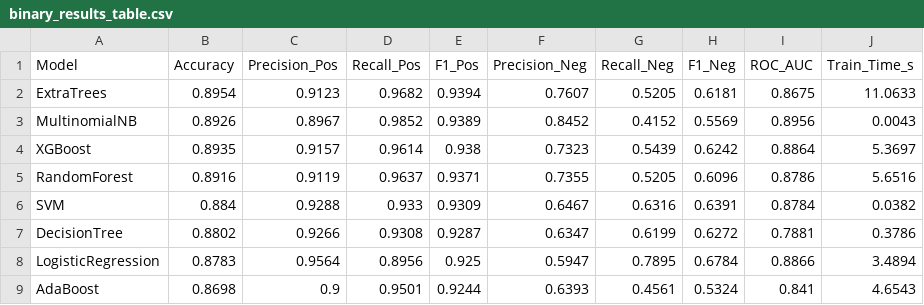
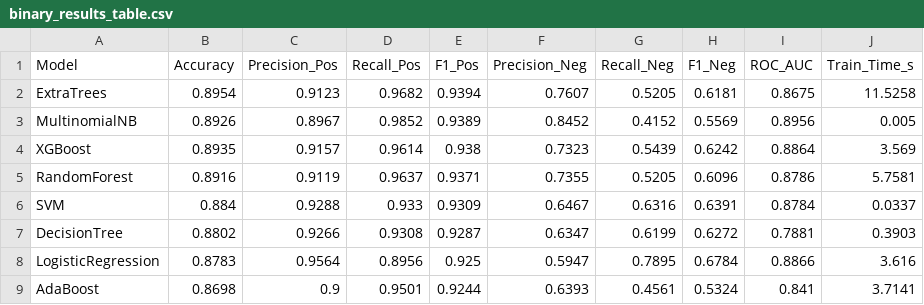
Before and after one commit to jedidahkathure/Customer-Sentiments-Analysis, a CSV file: Output/binary_results_table.csv, drawn as a sheet.

```diff
--- a/Output/binary_results_table.csv
+++ b/Output/binary_results_table.csv
@@ -1,9 +1,9 @@
 Model,Accuracy,Precision_Pos,Recall_Pos,F1_Pos,Precision_Neg,Recall_Neg,F1_Neg,ROC_AUC,Train_Time_s
-ExtraTrees,0.8954,0.9123,0.9682,0.9394,0.7607,0.5205,0.6181,0.8675,11.0633
-MultinomialNB,0.8926,0.8967,0.9852,0.9389,0.8452,0.4152,0.5569,0.8956,0.0043
-XGBoost,0.8935,0.9157,0.9614,0.938,0.7323,0.5439,0.6242,0.8864,5.3697
-RandomForest,0.8916,0.9119,0.9637,0.9371,0.7355,0.5205,0.6096,0.8786,5.6516
-SVM,0.884,0.9288,0.933,0.9309,0.6467,0.6316,0.6391,0.8784,0.0382
-DecisionTree,0.8802,0.9266,0.9308,0.9287,0.6347,0.6199,0.6272,0.7881,0.3786
-LogisticRegression,0.8783,0.9564,0.8956,0.925,0.5947,0.7895,0.6784,0.8866,3.4894
-AdaBoost,0.8698,0.9,0.9501,0.9244,0.6393,0.4561,0.5324,0.841,4.6543
+ExtraTrees,0.8954,0.9123,0.9682,0.9394,0.7607,0.5205,0.6181,0.8675,11.5258
+MultinomialNB,0.8926,0.8967,0.9852,0.9389,0.8452,0.4152,0.5569,0.8956,0.005
+XGBoost,0.8935,0.9157,0.9614,0.938,0.7323,0.5439,0.6242,0.8864,3.569
+RandomForest,0.8916,0.9119,0.9637,0.9371,0.7355,0.5205,0.6096,0.8786,5.7581
+SVM,0.884,0.9288,0.933,0.9309,0.6467,0.6316,0.6391,0.8784,0.0337
+DecisionTree,0.8802,0.9266,0.9308,0.9287,0.6347,0.6199,0.6272,0.7881,0.3903
+LogisticRegression,0.8783,0.9564,0.8956,0.925,0.5947,0.7895,0.6784,0.8866,3.616
+AdaBoost,0.8698,0.9,0.9501,0.9244,0.6393,0.4561,0.5324,0.841,3.7141
```
Also changed, not shown: 15 other files.
